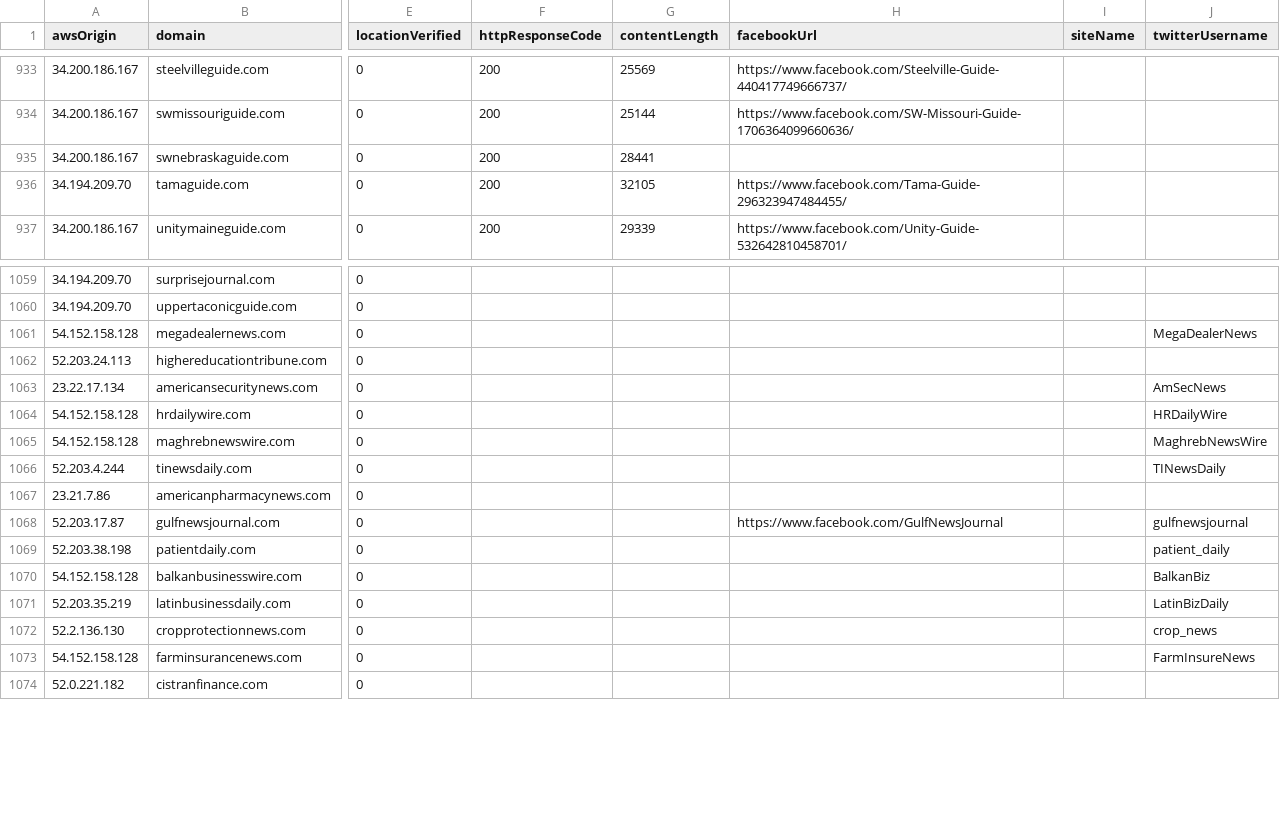
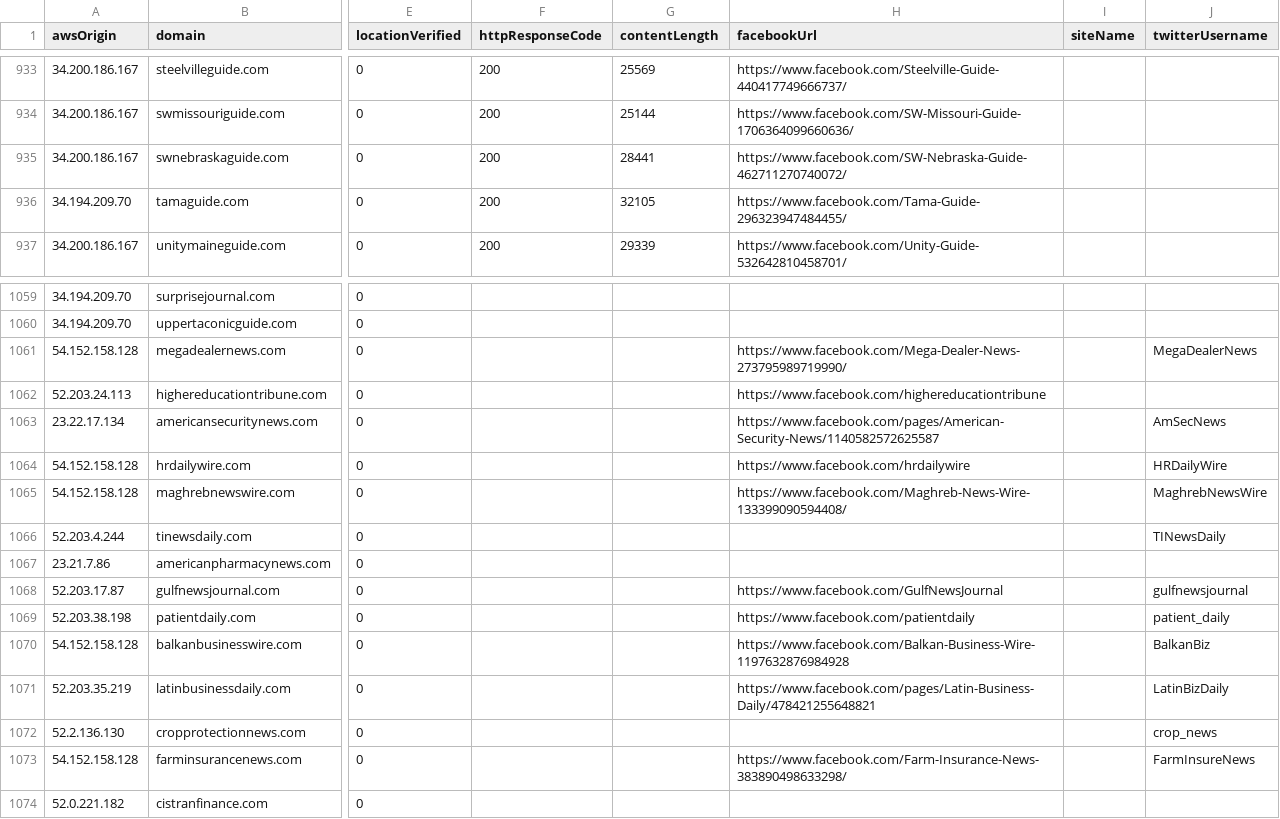
Before and after one commit to MassMove/AttackVectors, a CSV file: LocalJournals/sites.csv, drawn as a sheet; only a part is shown, gaps mark what is left out; the diff names each change by its address in the sheet, - before the commit and + after, or states it on an @@ line.

Commit message:
Add new Facebook pages

```diff
--- a/LocalJournals/sites.csv
+++ b/LocalJournals/sites.csv
-H935 (facebookUrl): (empty)
+H935 (facebookUrl): https://www.facebook.com/SW-Nebraska-Guide-462711270740072/
-H1061 (facebookUrl): (empty)
+H1061 (facebookUrl): https://www.facebook.com/Mega-Dealer-News-273795989719990/
-H1062 (facebookUrl): (empty)
+H1062 (facebookUrl): https://www.facebook.com/highereducationtribune
-H1063 (facebookUrl): (empty)
+H1063 (facebookUrl): https://www.facebook.com/pages/American-Security-News/1140582572625587
-H1064 (facebookUrl): (empty)
+H1064 (facebookUrl): https://www.facebook.com/hrdailywire
-H1065 (facebookUrl): (empty)
+H1065 (facebookUrl): https://www.facebook.com/Maghreb-News-Wire-133399090594408/
-H1069 (facebookUrl): (empty)
+H1069 (facebookUrl): https://www.facebook.com/patientdaily
-H1070 (facebookUrl): (empty)
+H1070 (facebookUrl): https://www.facebook.com/Balkan-Business-Wire-1197632876984928
-H1071 (facebookUrl): (empty)
+H1071 (facebookUrl): https://www.facebook.com/pages/Latin-Business-Daily/478421255648821
-H1073 (facebookUrl): (empty)
+H1073 (facebookUrl): https://www.facebook.com/Farm-Insurance-News-383890498633298/
```
